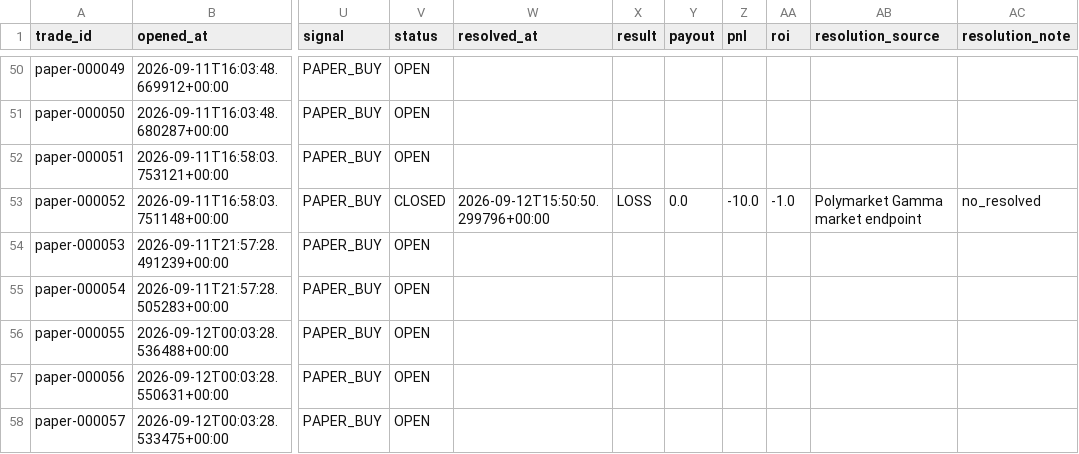
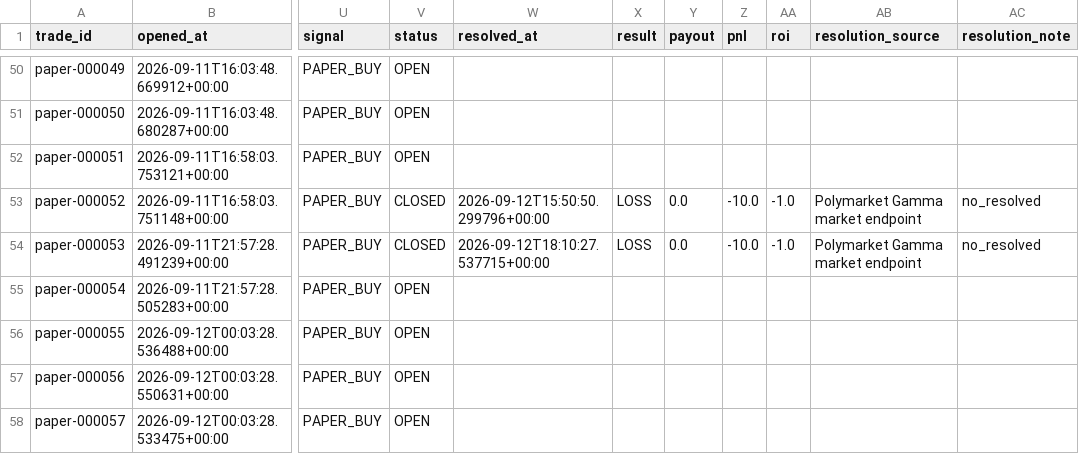
Before and after one commit to nelgibson836-png/PolymarketWeatherEdgeLab, a CSV file: data/edge/paper/trades.csv, drawn as a sheet; only a part is shown, gaps mark what is left out; the diff covers the shown part only; the diff names each change by its address in the sheet, - before the commit and + after, or states it on an @@ line.

```diff
--- a/data/edge/paper/trades.csv
+++ b/data/edge/paper/trades.csv
-V54 (status): OPEN
+V54 (status): CLOSED
-W54 (resolved_at): (empty)
+W54 (resolved_at): 2026-09-12T18:10:27.537715+00:00
-X54 (result): (empty)
+X54 (result): LOSS
-Y54 (payout): (empty)
+Y54 (payout): 0.0
-Z54 (pnl): (empty)
+Z54 (pnl): -10.0
-AA54 (roi): (empty)
+AA54 (roi): -1.0
-AB54 (resolution_source): (empty)
+AB54 (resolution_source): Polymarket Gamma market endpoint
-AC54 (resolution_note): (empty)
+AC54 (resolution_note): no_resolved
```
Also changed, not shown: 5 added rows and 32 edited cells elsewhere in this file, 10 other files.
